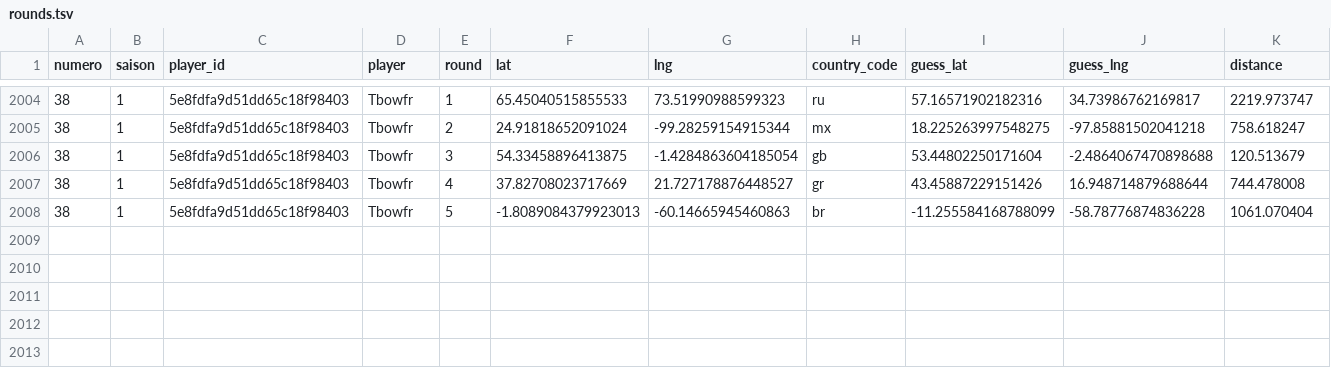
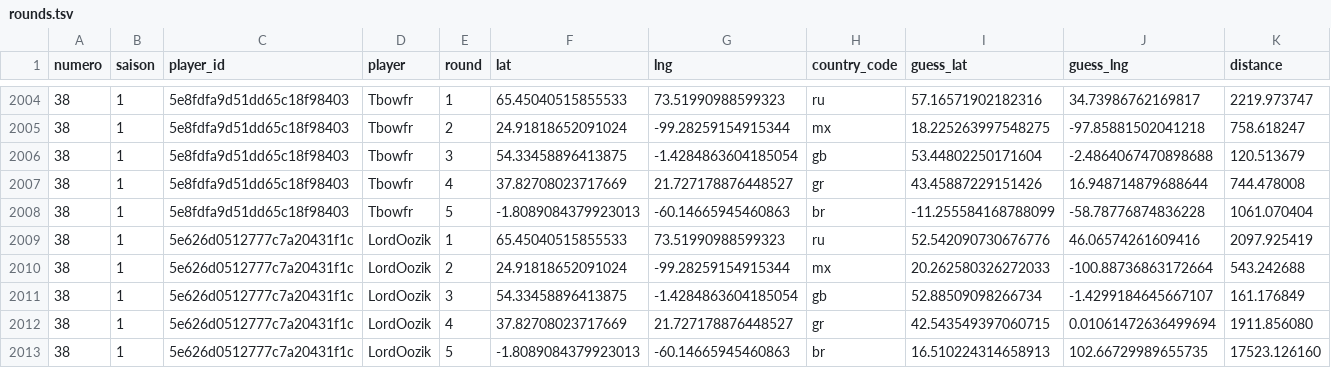
Before and after one commit to ComteUnderscoreL/geostats, a TSV file: data/rounds.tsv, drawn as a sheet; only a part is shown, gaps mark what is left out.

```diff
--- a/data/rounds.tsv
+++ b/data/rounds.tsv
@@ -2008 +2008,6 @@ numero	saison	player_id	player	round	lat	lng	country_code	guess_lat	guess_lng	di
 38	1	5e8fdfa9d51dd65c18f98403	Tbowfr	5	-1.8089084379923013	-60.14665945460863	br	-11.255584168788099	-58.78776874836228	1061.070404
+38	1	5e626d0512777c7a20431f1c	LordOozik	1	65.45040515855533	73.51990988599323	ru	52.542090730676776	46.06574261609416	2097.925419
+38	1	5e626d0512777c7a20431f1c	LordOozik	2	24.91818652091024	-99.28259154915344	mx	20.262580326272033	-100.88736863172664	543.242688
+38	1	5e626d0512777c7a20431f1c	LordOozik	3	54.33458896413875	-1.4284863604185054	gb	52.88509098266734	-1.4299184645667107	161.176849
+38	1	5e626d0512777c7a20431f1c	LordOozik	4	37.82708023717669	21.727178876448527	gr	42.543549397060715	0.01061472636499694	1911.856080
+38	1	5e626d0512777c7a20431f1c	LordOozik	5	-1.8089084379923013	-60.14665945460863	br	16.510224314658913	102.66729989655735	17523.126160
```
Also changed, not shown: data/totals.tsv.
